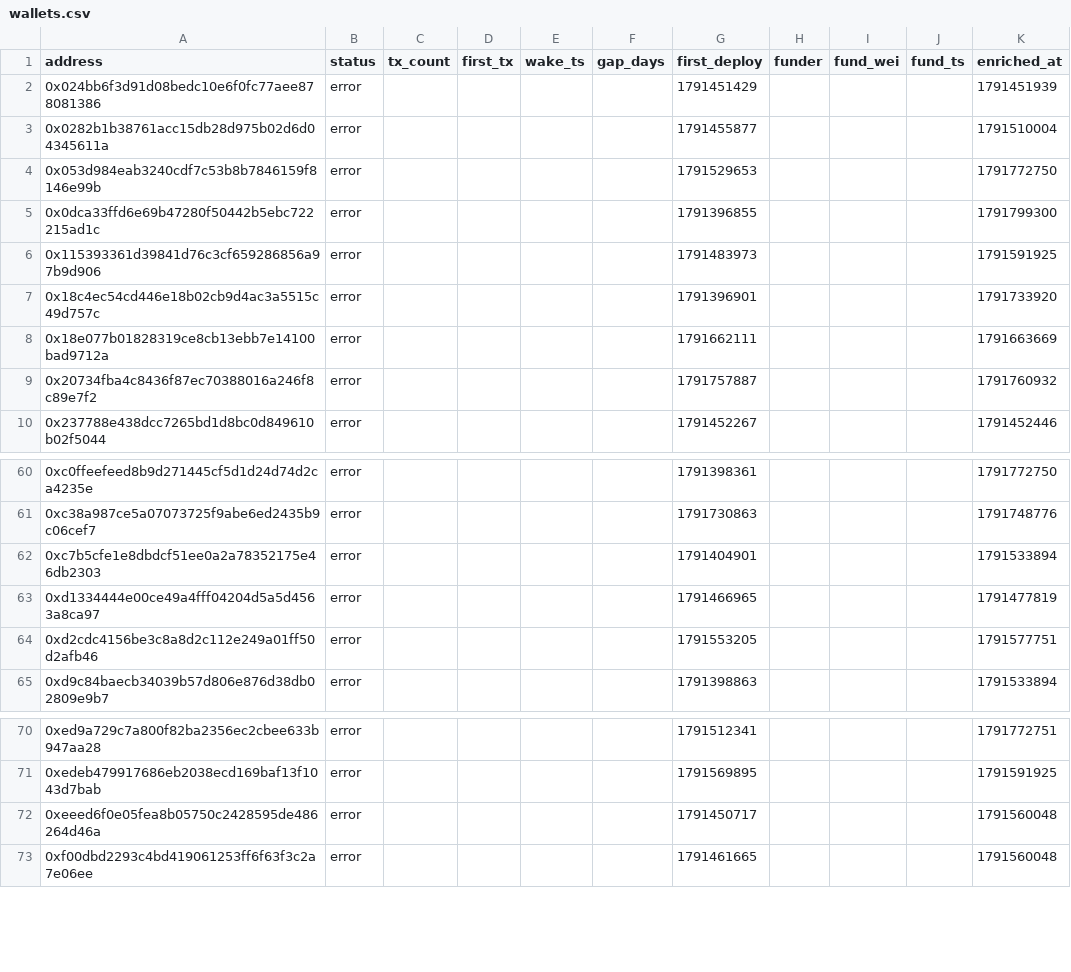
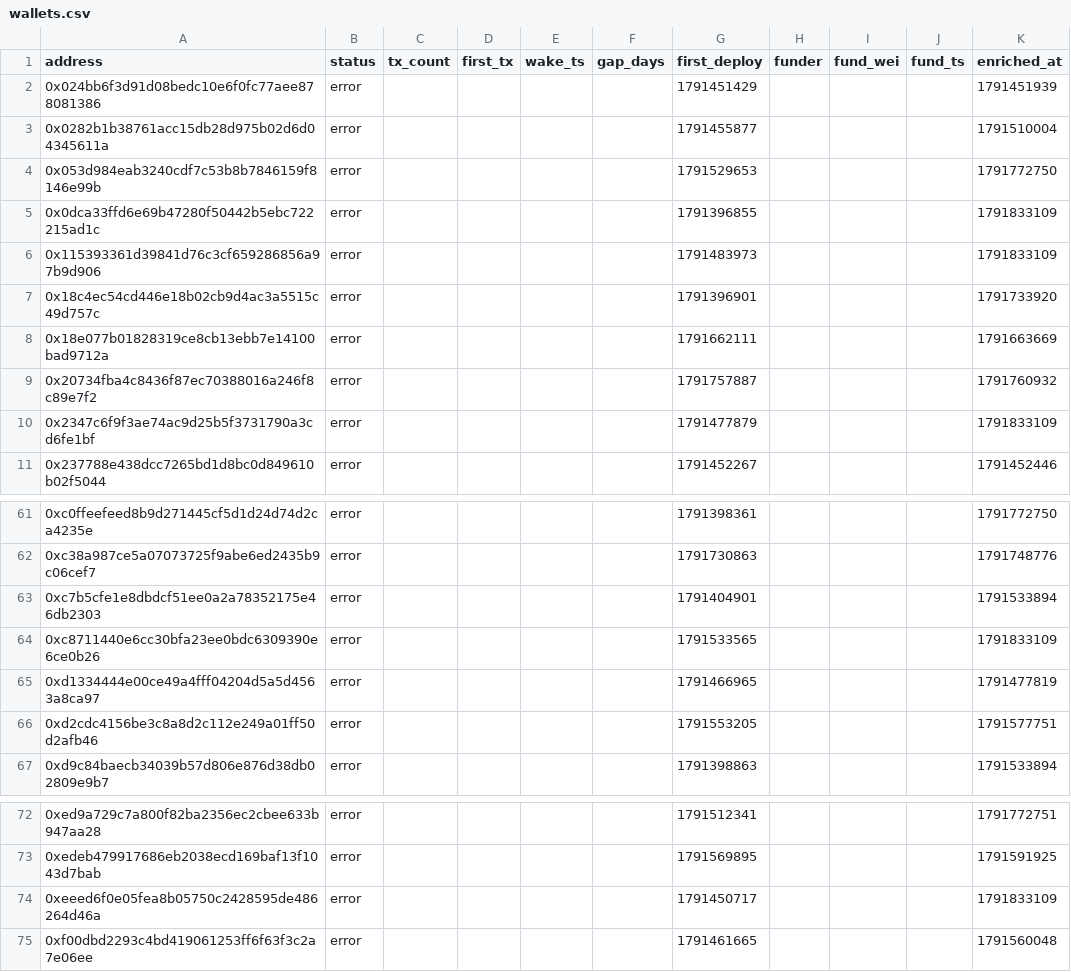
Before and after one commit to ashil13/early-hunter, a CSV file: data/wallets.csv, drawn as a sheet; only a part is shown, gaps mark what is left out.

Commit message:
update data

```diff
--- a/data/wallets.csv
+++ b/data/wallets.csv
@@ -4,4 +4,4 @@ address,status,tx_count,first_tx,wake_ts,gap_days,first_deploy,funder,fund_wei,f
 0x053d984eab3240cdf7c53b8b7846159f8146e99b,error,,,,,1791529653,,,,1791772750
-0x0dca33ffd6e69b47280f50442b5ebc722215ad1c,error,,,,,1791396855,,,,1791799300
-0x115393361d39841d76c3cf659286856a97b9d906,error,,,,,1791483973,,,,1791591925
+0x0dca33ffd6e69b47280f50442b5ebc722215ad1c,error,,,,,1791396855,,,,1791833109
+0x115393361d39841d76c3cf659286856a97b9d906,error,,,,,1791483973,,,,1791833109
 0x18c4ec54cd446e18b02cb9d4ac3a5515c49d757c,error,,,,,1791396901,,,,1791733920
@@ -9,2 +9,3 @@ address,status,tx_count,first_tx,wake_ts,gap_days,first_deploy,funder,fund_wei,f
 0x20734fba4c8436f87ec70388016a246f8c89e7f2,error,,,,,1791757887,,,,1791760932
+0x2347c6f9f3ae74ac9d25b5f3731790a3cd6fe1bf,error,,,,,1791477879,,,,1791833109
 0x237788e438dcc7265bd1d8bc0d849610b02f5044,error,,,,,1791452267,,,,1791452446
@@ -62,2 +63,3 @@ address,status,tx_count,first_tx,wake_ts,gap_days,first_deploy,funder,fund_wei,f
 0xc7b5cfe1e8dbdcf51ee0a2a78352175e46db2303,error,,,,,1791404901,,,,1791533894
+0xc8711440e6cc30bfa23ee0bdc6309390e6ce0b26,error,,,,,1791533565,,,,1791833109
 0xd1334444e00ce49a4fff04204d5a5d4563a8ca97,error,,,,,1791466965,,,,1791477819
@@ -71,3 +73,3 @@ address,status,tx_count,first_tx,wake_ts,gap_days,first_deploy,funder,fund_wei,f
 0xedeb479917686eb2038ecd169baf13f1043d7bab,error,,,,,1791569895,,,,1791591925
-0xeeed6f0e05fea8b05750c2428595de486264d46a,error,,,,,1791450717,,,,1791560048
+0xeeed6f0e05fea8b05750c2428595de486264d46a,error,,,,,1791450717,,,,1791833109
 0xf00dbd2293c4bd419061253ff6f63f3c2a7e06ee,error,,,,,1791461665,,,,1791560048
```
Also changed, not shown: 3 other files.
